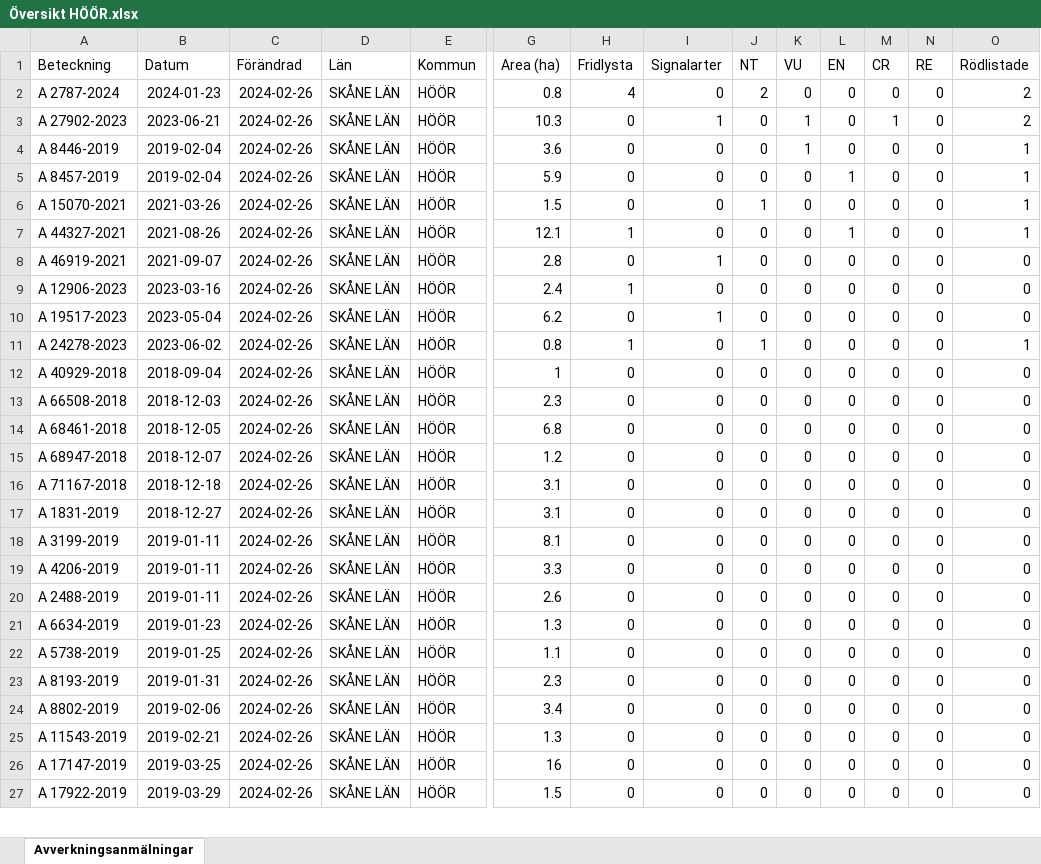
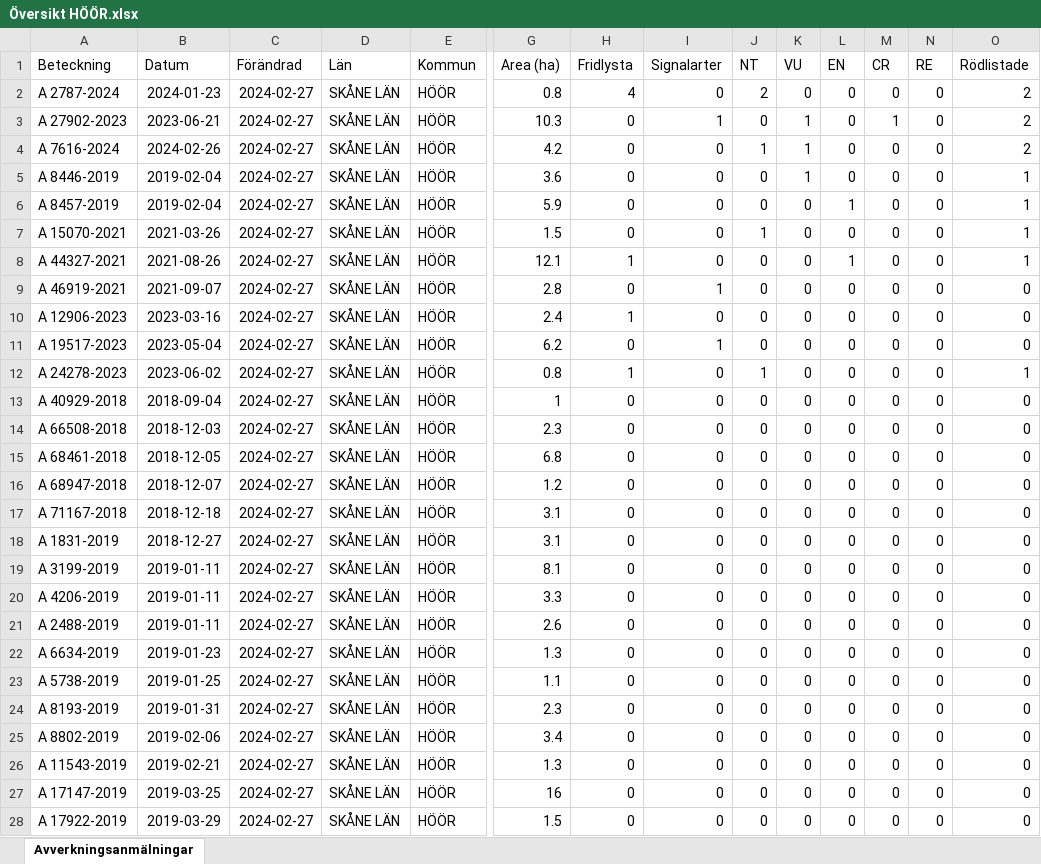
Before and after one commit to klasma/Logging_1267, an Excel workbook: Översikt HÖÖR.xlsx, sheet Avverkningsanmälningar, drawn as a sheet; only a part is shown, gaps mark what is left out; values as stored, in another font and other column widths than the file's, no borders; addresses are those after the commit; rows hold the shown columns only; the diff covers the shown part only; the diff names each change by its address in the sheet, - before the commit and + after, or states it on an @@ line.

```diff
--- a/Översikt HÖÖR.xlsx (sheet Avverkningsanmälningar)
+++ b/Översikt HÖÖR.xlsx (sheet Avverkningsanmälningar)
-C2:C3 (Förändrad): 2024-02-26
+C2:C3 (Förändrad): 2024-02-27
+row 4: A 7616-2024 | 2024-02-26 | 2024-02-27 | SKÅNE LÄN | HÖÖR | 4.2 | 0 | 0 | 1 | 1 | 0 | 0 | 0 | 2
-C5:C28 (Förändrad): 2024-02-26
+C5:C28 (Förändrad): 2024-02-27
```
Also changed, not shown: 2 added rows, 2 removed rows and 227 edited cells elsewhere in this sheet, artfynd/A 12906-2023 artfynd.xlsx, artfynd/A 15070-2021 artfynd.xlsx, 56 other files.
